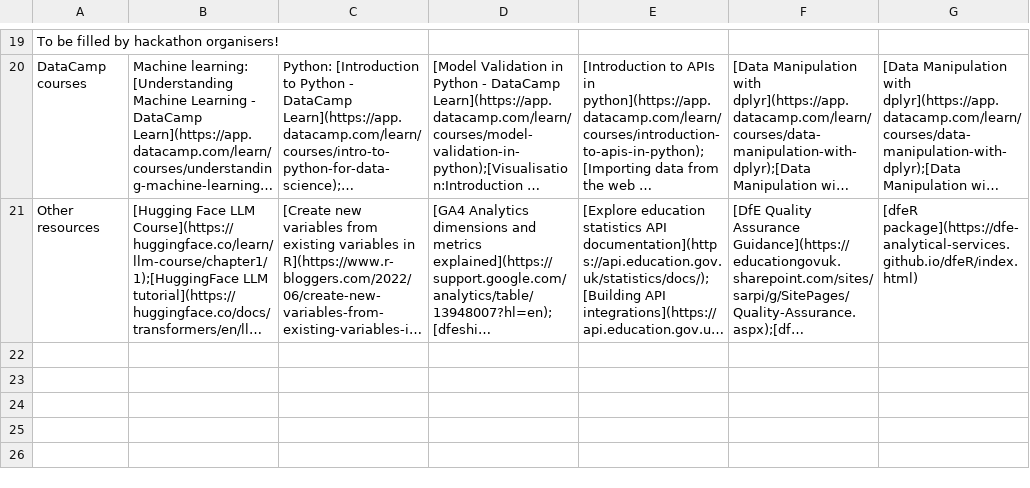
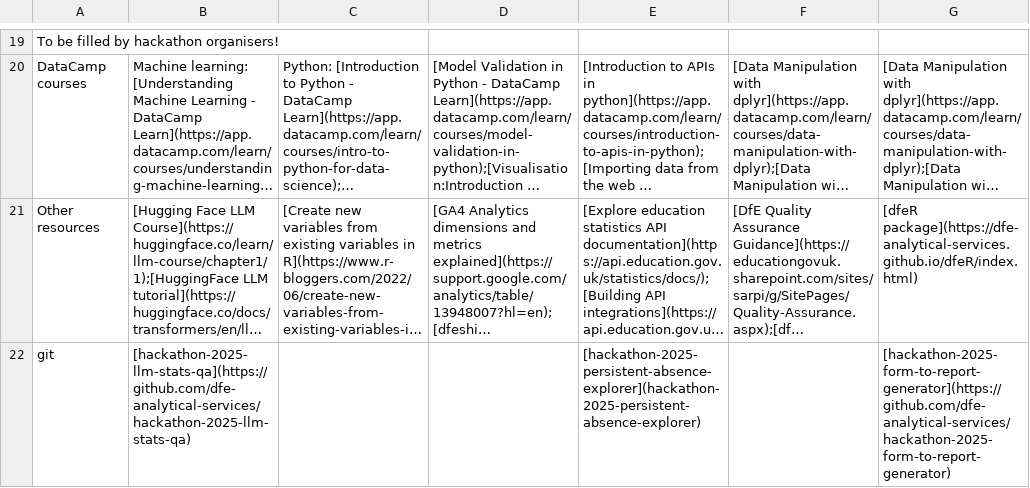
Before and after one commit to dfe-analytical-services/hackathon-materials, a CSV file: data/welcome_guide_Hackathon_Project_Proposal_Form.csv, drawn as a sheet; only a part is shown, gaps mark what is left out; long unchanged cells end in …; the diff names each change by its address in the sheet, - before the commit and + after, or states it on an @@ line.

```diff
--- a/data/welcome_guide_Hackathon_Project_Proposal_Form.csv
+++ b/data/welcome_guide_Hackathon_Project_Proposal_Form.csv
+row 22: git | [hackathon-2025-llm-stats-qa](https://github.com/dfe-analytical-services/hackathon-2025-llm-stats-qa) |  |  | [hackathon-2025-persistent-absence-explorer](hackathon-2025-persistent-absence-explorer) |  | [hackathon-2025-form-to-report-generator](https://github.com/dfe-analytical-services/hackathon-2025-form-to-report-generator)
```
Also changed, not shown: 34 other files.
